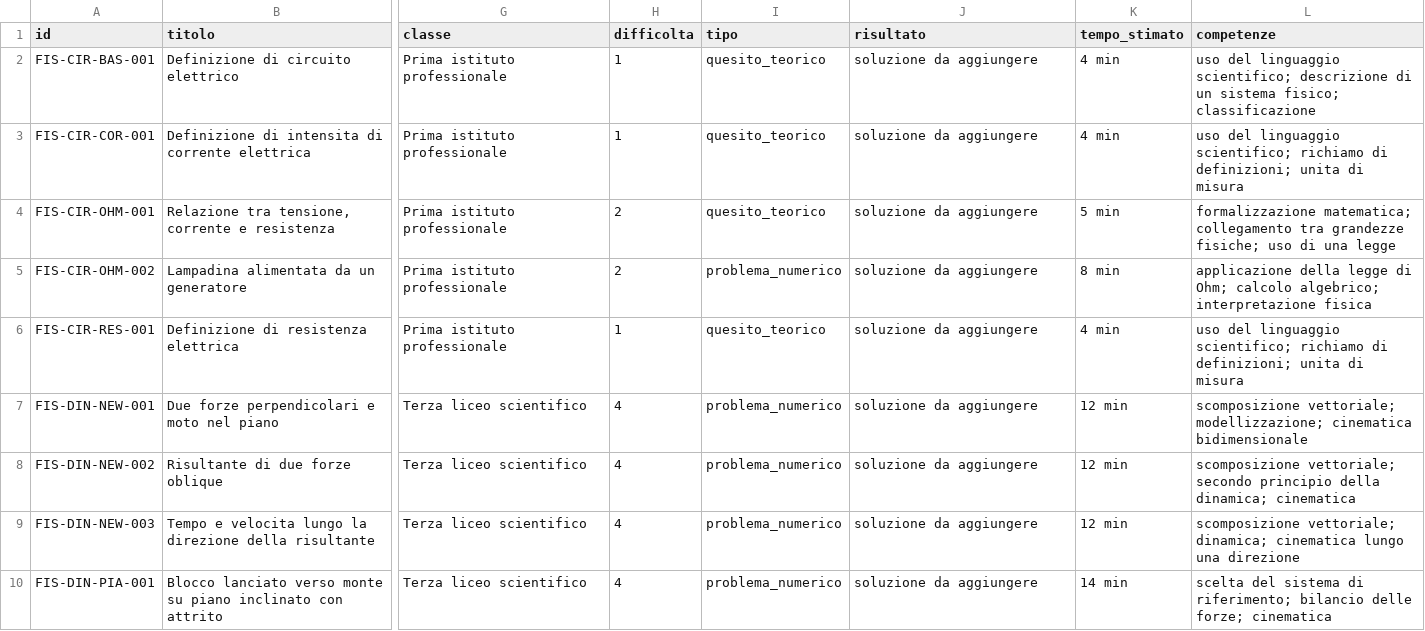
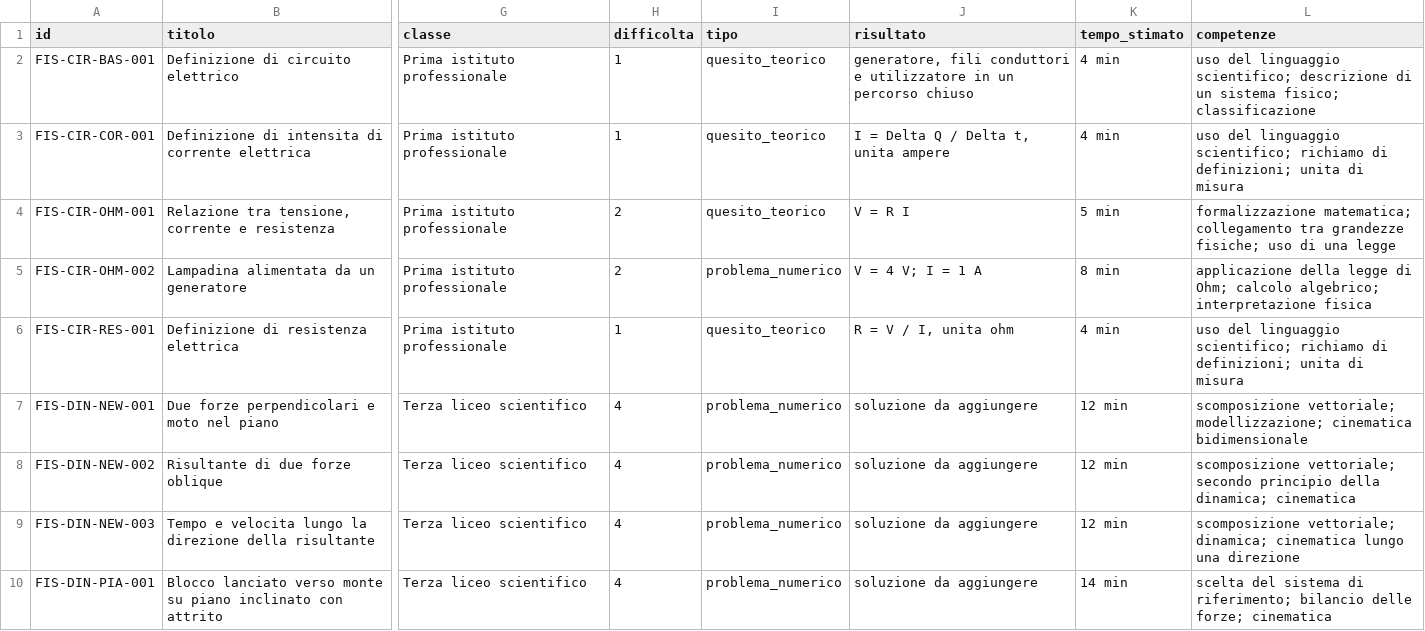
Before and after one commit to IIS-Severi-Correnti/exergo, a CSV file: metadata/indice_esercizi.csv, drawn as a sheet; only a part is shown, gaps mark what is left out; the diff names each change by its address in the sheet, - before the commit and + after, or states it on an @@ line.

```diff
--- a/metadata/indice_esercizi.csv
+++ b/metadata/indice_esercizi.csv
-J2 (risultato): soluzione da aggiungere
+J2 (risultato): generatore, fili conduttori e utilizzatore in un percorso chiuso
-J3 (risultato): soluzione da aggiungere
+J3 (risultato): I = Delta Q / Delta t, unita ampere
-J4 (risultato): soluzione da aggiungere
+J4 (risultato): V = R I
-J5 (risultato): soluzione da aggiungere
+J5 (risultato): V = 4 V; I = 1 A
-J6 (risultato): soluzione da aggiungere
+J6 (risultato): R = V / I, unita ohm
```
Also changed, not shown: 6 other files.
